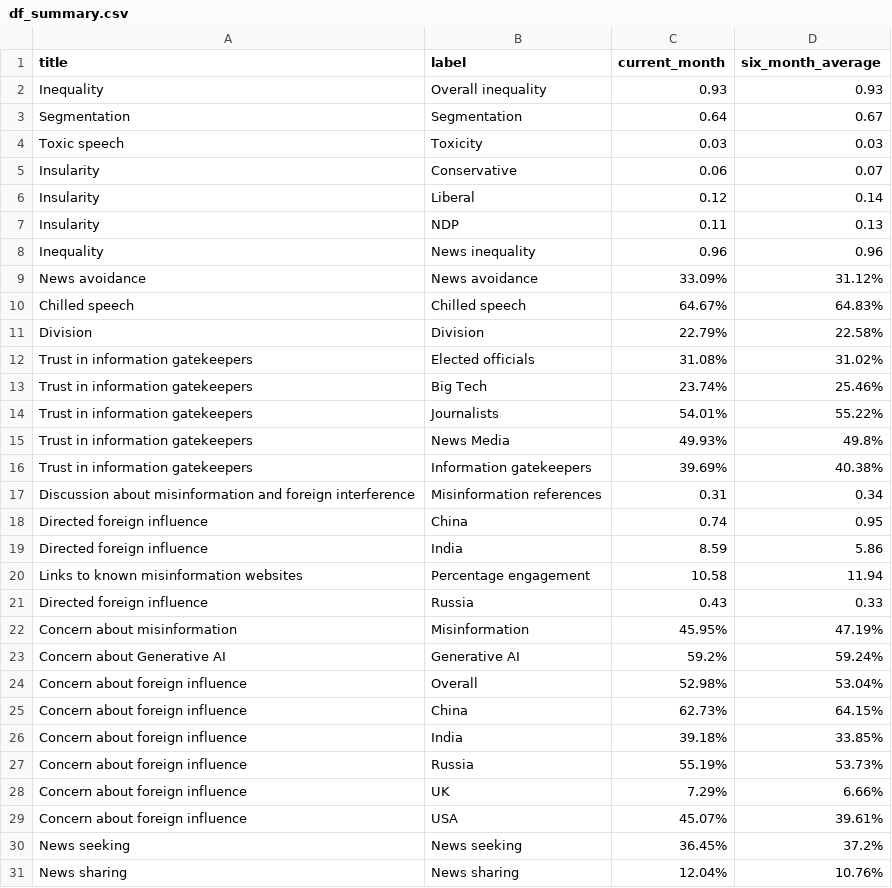
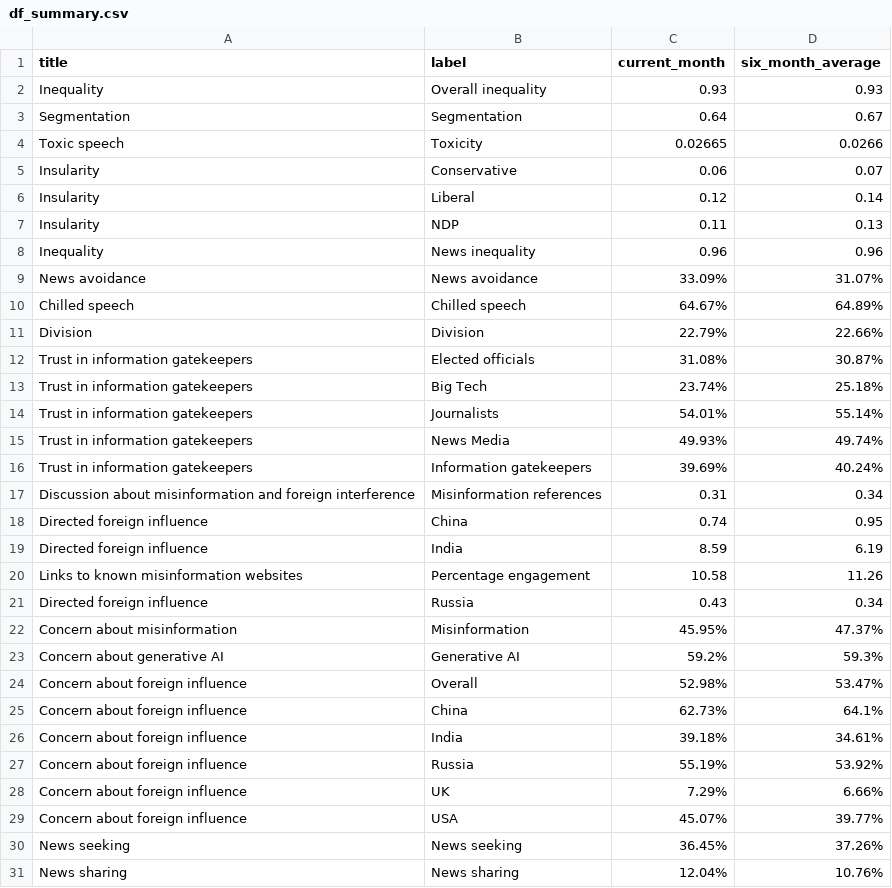
Before and after one commit to MEOMcGill/sitrep2.0, a CSV file: df_summary.csv, drawn as a sheet; only a part is shown; the diff covers the shown part only.

```diff
--- a/df_summary.csv
+++ b/df_summary.csv
@@ -3,3 +3,3 @@ Inequality,Overall inequality,0.93,0.93
 Segmentation,Segmentation,0.64,0.67
-Toxic speech,Toxicity,0.03,0.03
+Toxic speech,Toxicity,0.02665,0.0266
 Insularity,Conservative,0.06,0.07
@@ -8,24 +8,24 @@ Insularity,NDP,0.11,0.13
 Inequality,News inequality,0.96,0.96
-News avoidance,News avoidance,33.09%,31.12%
-Chilled speech,Chilled speech,64.67%,64.83%
-Division,Division,22.79%,22.58%
-Trust in information gatekeepers,Elected officials,31.08%,31.02%
-Trust in information gatekeepers,Big Tech,23.74%,25.46%
-Trust in information gatekeepers,Journalists,54.01%,55.22%
-Trust in information gatekeepers,News Media,49.93%,49.8%
-Trust in information gatekeepers,Information gatekeepers,39.69%,40.38%
+News avoidance,News avoidance,33.09%,31.07%
+Chilled speech,Chilled speech,64.67%,64.89%
+Division,Division,22.79%,22.66%
+Trust in information gatekeepers,Elected officials,31.08%,30.87%
+Trust in information gatekeepers,Big Tech,23.74%,25.18%
+Trust in information gatekeepers,Journalists,54.01%,55.14%
+Trust in information gatekeepers,News Media,49.93%,49.74%
+Trust in information gatekeepers,Information gatekeepers,39.69%,40.24%
 Discussion about misinformation and foreign interference,Misinformation references,0.31,0.34
 Directed foreign influence,China,0.74,0.95
-Directed foreign influence,India,8.59,5.86
-Links to known misinformation websites,Percentage engagement,10.58,11.94
-Directed foreign influence,Russia,0.43,0.33
-Concern about misinformation,Misinformation,45.95%,47.19%
-Concern about Generative AI,Generative AI,59.2%,59.24%
-Concern about foreign influence,Overall,52.98%,53.04%
-Concern about foreign influence,China,62.73%,64.15%
-Concern about foreign influence,India,39.18%,33.85%
-Concern about foreign influence,Russia,55.19%,53.73%
+Directed foreign influence,India,8.59,6.19
+Links to known misinformation websites,Percentage engagement,10.58,11.26
+Directed foreign influence,Russia,0.43,0.34
+Concern about misinformation,Misinformation,45.95%,47.37%
+Concern about generative AI,Generative AI,59.2%,59.3%
+Concern about foreign influence,Overall,52.98%,53.47%
+Concern about foreign influence,China,62.73%,64.1%
+Concern about foreign influence,India,39.18%,34.61%
+Concern about foreign influence,Russia,55.19%,53.92%
 Concern about foreign influence,UK,7.29%,6.66%
-Concern about foreign influence,USA,45.07%,39.61%
-News seeking,News seeking,36.45%,37.2%
+Concern about foreign influence,USA,45.07%,39.77%
+News seeking,News seeking,36.45%,37.26%
 News sharing,News sharing,12.04%,10.76%
```
Also changed, not shown: 46 edited cells elsewhere in this file, df_app.csv, text.csv, 9 other files.
